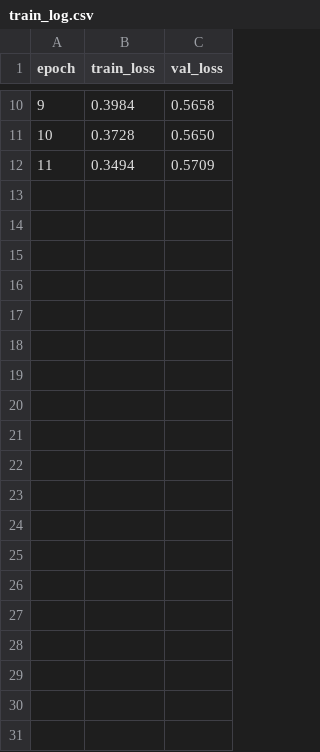
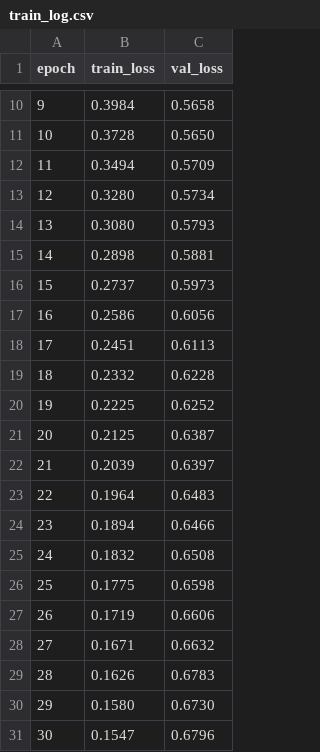
Before and after one commit to yaober/image2transcripts, a CSV file: output_188_batch/train_log.csv, drawn as a sheet; only a part is shown, gaps mark what is left out.

```diff
--- a/output_188_batch/train_log.csv
+++ b/output_188_batch/train_log.csv
@@ -12 +12,20 @@ epoch,train_loss,val_loss
 11,0.3494,0.5709
+12,0.3280,0.5734
+13,0.3080,0.5793
+14,0.2898,0.5881
+15,0.2737,0.5973
+16,0.2586,0.6056
+17,0.2451,0.6113
+18,0.2332,0.6228
+19,0.2225,0.6252
+20,0.2125,0.6387
+21,0.2039,0.6397
+22,0.1964,0.6483
+23,0.1894,0.6466
+24,0.1832,0.6508
+25,0.1775,0.6598
+26,0.1719,0.6606
+27,0.1671,0.6632
+28,0.1626,0.6783
+29,0.1580,0.6730
+30,0.1547,0.6796
```
Also changed, not shown: 14 other files.
